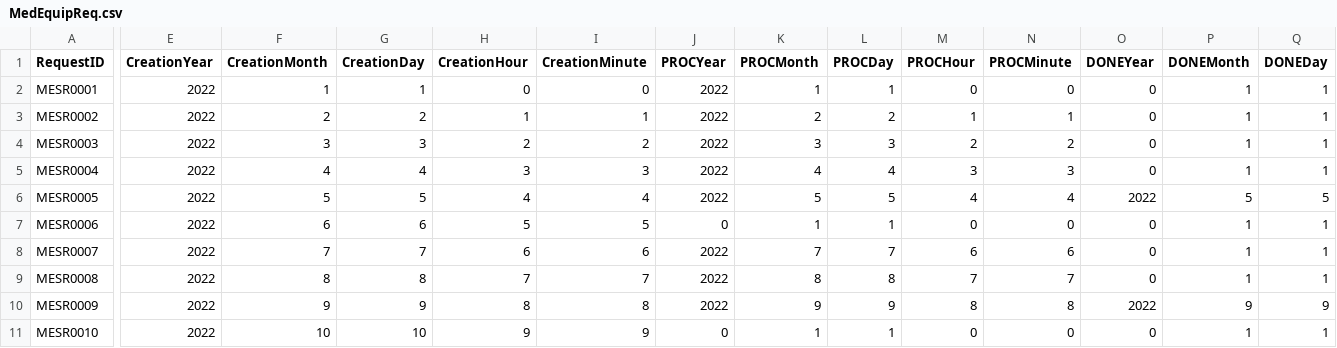
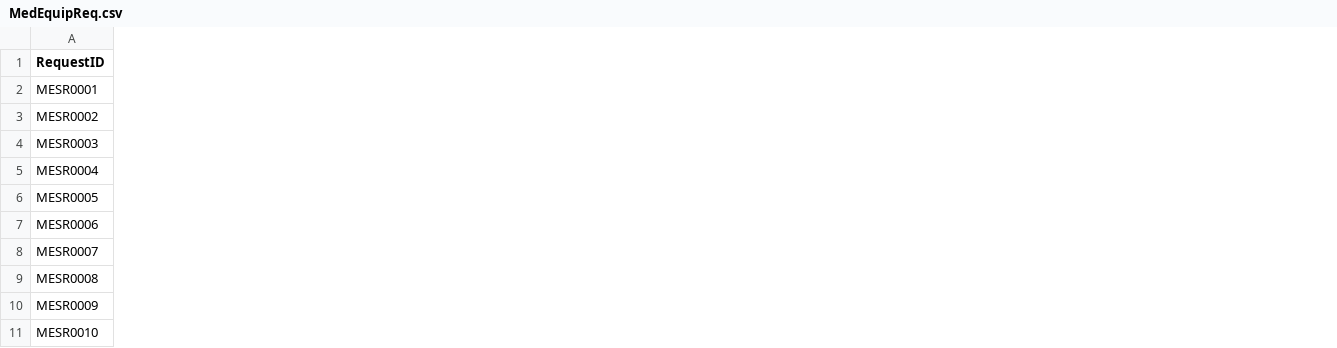
Before and after one commit to nadavk2002/CS3733-D22-Team-X-Prototype-1, a CSV file: src/main/resources/edu/wpi/cs3733/D22/teamX/csv/MedEquipReq.csv, drawn as a sheet; only a part is shown, gaps mark what is left out; removed rows and columns are numbered as before the commit, all else as after; the diff covers the shown part only; the diff names each change by its address in the sheet, - before the commit and + after, or states it on an @@ line.

Commit message:
updated data CSVs

```diff
--- a/src/main/resources/edu/wpi/cs3733/D22/teamX/csv/MedEquipReq.csv
+++ b/src/main/resources/edu/wpi/cs3733/D22/teamX/csv/MedEquipReq.csv
-column E (CreationYear), rows 2-11: all 2022
-column F (CreationMonth), rows 2-11: 1 | 2 | 3 | 4 | 5 | 6 | 7 | 8 | 9 | 10
-column G (CreationDay), rows 2-11: 1 | 2 | 3 | 4 | 5 | 6 | 7 | 8 | 9 | 10
-column H (CreationHour), rows 2-11: 0 | 1 | 2 | 3 | 4 | 5 | 6 | 7 | 8 | 9
-column I (CreationMinute), rows 2-11: 0 | 1 | 2 | 3 | 4 | 5 | 6 | 7 | 8 | 9
-column J (PROCYear), rows 2-11: 2022 | 2022 | 2022 | 2022 | 2022 | 0 | 2022 | 2022 | 2022 | 0
-column K (PROCMonth), rows 2-11: 1 | 2 | 3 | 4 | 5 | 1 | 7 | 8 | 9 | 1
-column L (PROCDay), rows 2-11: 1 | 2 | 3 | 4 | 5 | 1 | 7 | 8 | 9 | 1
-column M (PROCHour), rows 2-11: 0 | 1 | 2 | 3 | 4 | 0 | 6 | 7 | 8 | 0
-column N (PROCMinute), rows 2-11: 0 | 1 | 2 | 3 | 4 | 0 | 6 | 7 | 8 | 0
-column O (DONEYear), rows 2-11: 0 | 0 | 0 | 0 | 2022 | 0 | 0 | 0 | 2022 | 0
-column P (DONEMonth), rows 2-11: 1 | 1 | 1 | 1 | 5 | 1 | 1 | 1 | 9 | 1
-column Q (DONEDay), rows 2-11: 1 | 1 | 1 | 1 | 5 | 1 | 1 | 1 | 9 | 1
```
Also changed, not shown: 2 added columns, 1 removed column and 3 edited cells elsewhere in this file.
